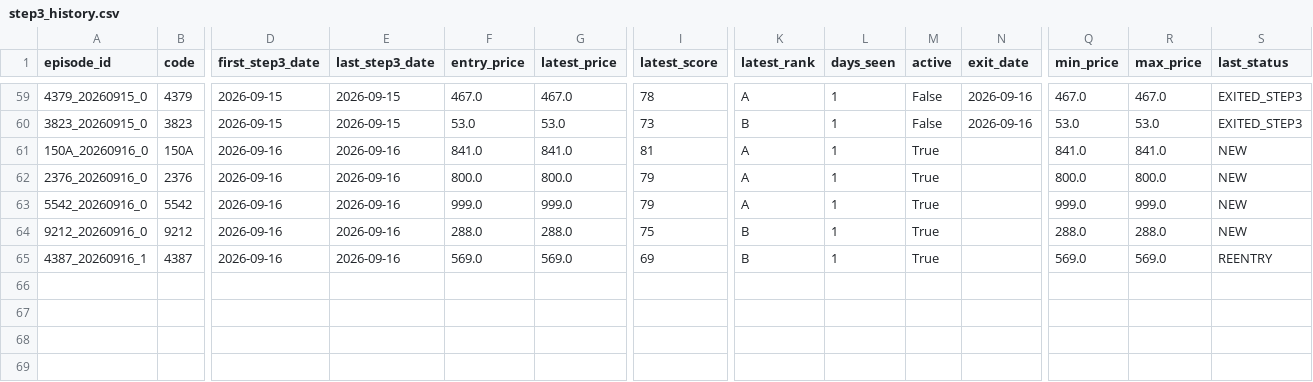
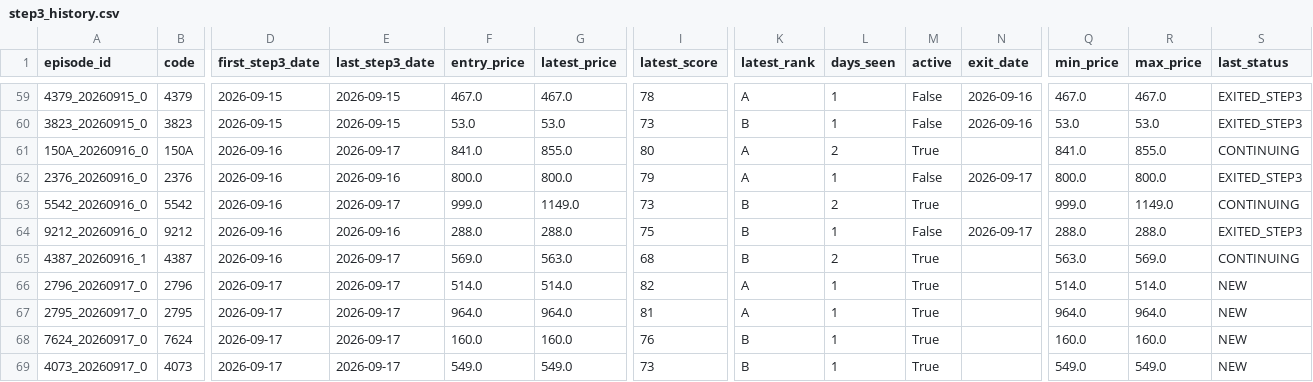
Before and after one commit to rikubell0954-del/stock-monito, a CSV file: results/step3_history.csv, drawn as a sheet; only a part is shown, gaps mark what is left out; rows hold the shown columns only; the diff names each change by its address in the sheet, - before the commit and + after, or states it on an @@ line.

```diff
--- a/results/step3_history.csv
+++ b/results/step3_history.csv
-E61 (last_step3_date): 2026-09-16
+E61 (last_step3_date): 2026-09-17
-G61 (latest_price): 841.0
+G61 (latest_price): 855.0
-I61 (latest_score): 81
+I61 (latest_score): 80
-L61 (days_seen): 1
+L61 (days_seen): 2
-R61 (max_price): 841.0
+R61 (max_price): 855.0
-S61 (last_status): NEW
+S61 (last_status): CONTINUING
-M62 (active): True
+M62 (active): False
-N62 (exit_date): (empty)
+N62 (exit_date): 2026-09-17
-S62 (last_status): NEW
+S62 (last_status): EXITED_STEP3
-E63 (last_step3_date): 2026-09-16
+E63 (last_step3_date): 2026-09-17
-G63 (latest_price): 999.0
+G63 (latest_price): 1149.0
-I63 (latest_score): 79
+I63 (latest_score): 73
-K63 (latest_rank): A
+K63 (latest_rank): B
-L63 (days_seen): 1
+L63 (days_seen): 2
-R63 (max_price): 999.0
+R63 (max_price): 1149.0
-S63 (last_status): NEW
+S63 (last_status): CONTINUING
-M64 (active): True
+M64 (active): False
-N64 (exit_date): (empty)
+N64 (exit_date): 2026-09-17
-S64 (last_status): NEW
+S64 (last_status): EXITED_STEP3
-E65 (last_step3_date): 2026-09-16
+E65 (last_step3_date): 2026-09-17
-G65 (latest_price): 569.0
+G65 (latest_price): 563.0
-I65 (latest_score): 69
+I65 (latest_score): 68
-L65 (days_seen): 1
+L65 (days_seen): 2
-Q65 (min_price): 569.0
+Q65 (min_price): 563.0
-S65 (last_status): REENTRY
+S65 (last_status): CONTINUING
+row 66: 2796_20260917_0 | 2796 | 2026-09-17 | 2026-09-17 | 514.0 | 514.0 | 82 | A | 1 | True |  | 514.0 | 514.0 | NEW
+row 67: 2795_20260917_0 | 2795 | 2026-09-17 | 2026-09-17 | 964.0 | 964.0 | 81 | A | 1 | True |  | 964.0 | 964.0 | NEW
+row 68: 7624_20260917_0 | 7624 | 2026-09-17 | 2026-09-17 | 160.0 | 160.0 | 76 | B | 1 | True |  | 160.0 | 160.0 | NEW
+row 69: 4073_20260917_0 | 4073 | 2026-09-17 | 2026-09-17 | 549.0 | 549.0 | 73 | B | 1 | True |  | 549.0 | 549.0 | NEW
```
Also changed, not shown: results/market_regime_history.csv, results/ranked_candidates.csv, 10 other files.
